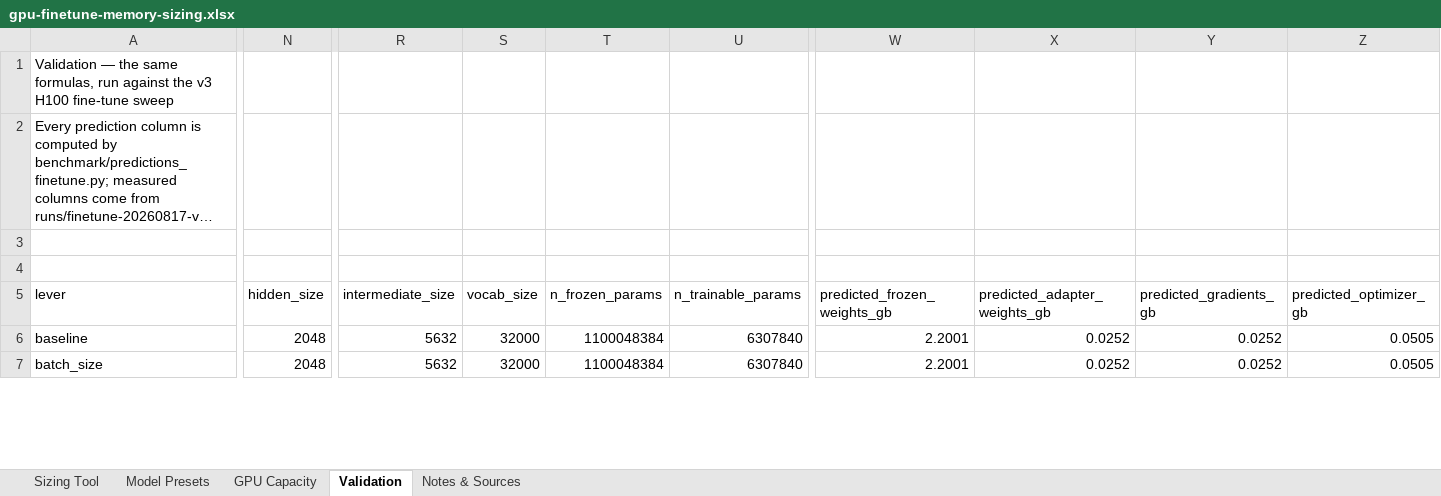
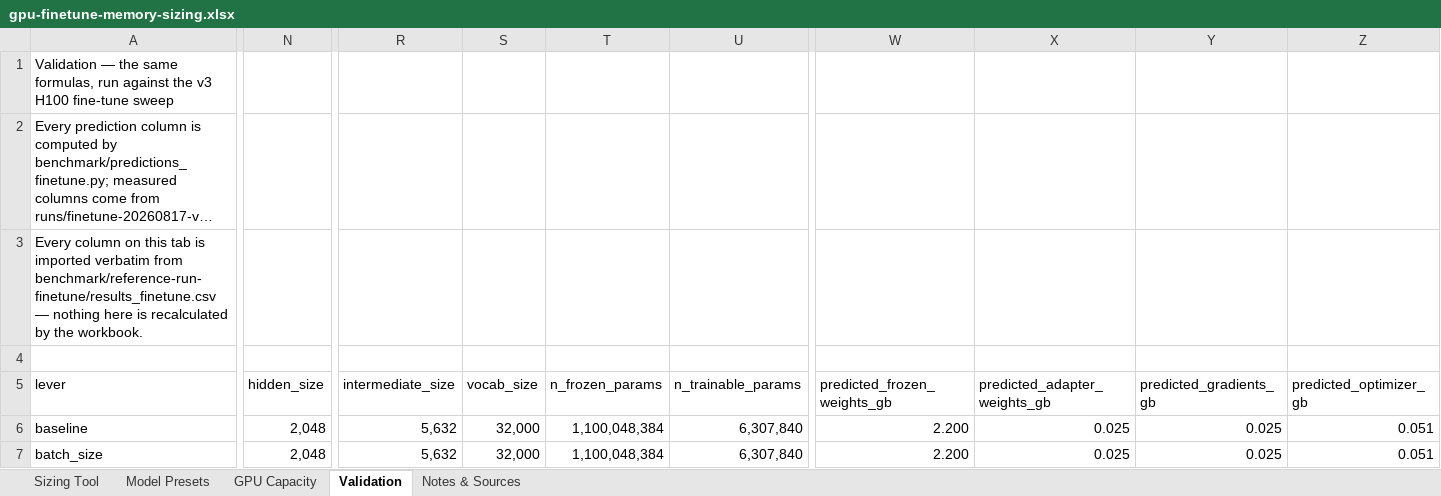
Before and after one commit to odog96/gpu-sizing-playbook, an Excel workbook: gpu-finetune-memory-sizing.xlsx, sheet Validation, drawn as a sheet; only a part is shown, gaps mark what is left out; long unchanged cells end in …; values as stored, in another font and other column widths than the file's, no cell formats; removed rows and columns are numbered as before the commit, all else as after; rows hold the shown columns only; the diff covers the shown part only; the diff names each change by its address in the sheet, - before the commit and + after, or states it on an @@ line.

```diff
--- a/gpu-finetune-memory-sizing.xlsx (sheet Validation)
+++ b/gpu-finetune-memory-sizing.xlsx (sheet Validation)
-row 3: (empty)
+row 3: Every column on this tab is imported verbatim from benchmark/reference-run-finetune/results_finetune.csv — nothing here is recalculated by the workbook.
-N6:N7 (hidden_size): 2048
+N6:N7 (hidden_size): 2,048
-R6:R7 (intermediate_size): 5632
+R6:R7 (intermediate_size): 5,632
-S6:S7 (vocab_size): 32000
+S6:S7 (vocab_size): 32,000
-T6:T7 (n_frozen_params): 1100048384
+T6:T7 (n_frozen_params): 1,100,048,384
-U6:U7 (n_trainable_params): 6307840
+U6:U7 (n_trainable_params): 6,307,840
-W6:W7 (predicted_frozen_weights_gb): 2.2001
+W6:W7 (predicted_frozen_weights_gb): 2.200
-X6:X7 (predicted_adapter_weights_gb): 0.0252
+X6:X7 (predicted_adapter_weights_gb): 0.025
-Y6:Y7 (predicted_gradients_gb): 0.0252
+Y6:Y7 (predicted_gradients_gb): 0.025
-Z6:Z7 (predicted_optimizer_gb): 0.0505
+Z6:Z7 (predicted_optimizer_gb): 0.051
```
Also changed, not shown: 579 edited cells elsewhere in this sheet, sheet Sizing Tool, sheet GPU Capacity, sheet Model Presets, sheet Notes & Sources, cell formats.
